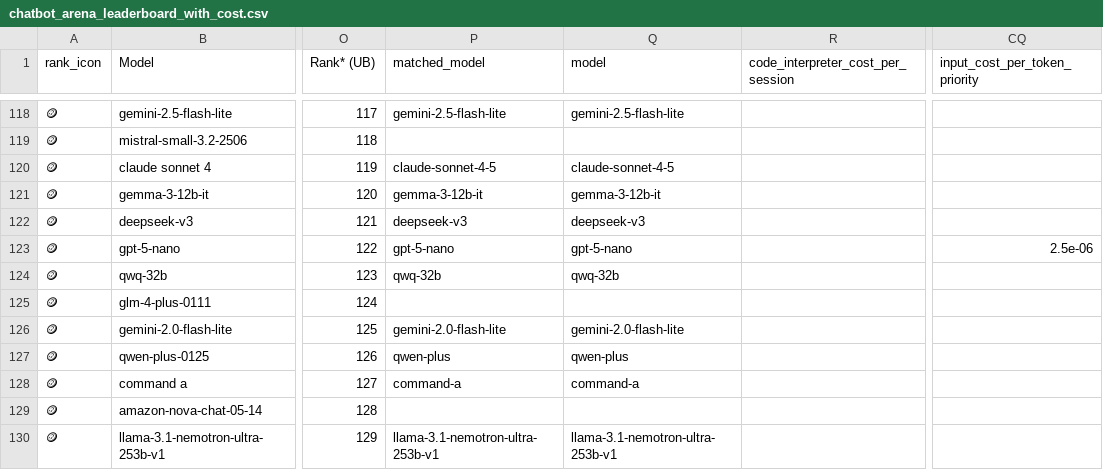
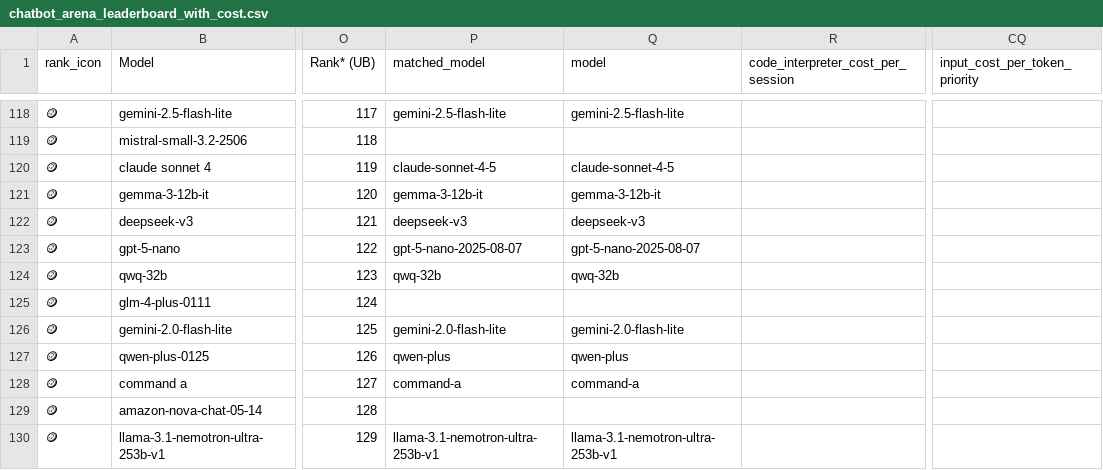
Before and after one commit to ZachLaik/compare-models, a CSV file: chatbot_arena_leaderboard_with_cost.csv, drawn as a sheet; only a part is shown, gaps mark what is left out; the diff covers the shown part only; the diff names each change by its address in the sheet, - before the commit and + after, or states it on an @@ line.

```diff
--- a/chatbot_arena_leaderboard_with_cost.csv
+++ b/chatbot_arena_leaderboard_with_cost.csv
-P123 (matched_model): gpt-5-nano
+P123 (matched_model): gpt-5-nano-2025-08-07
-Q123 (model): gpt-5-nano
+Q123 (model): gpt-5-nano-2025-08-07
-CQ123 (input_cost_per_token_priority): 2.5e-06
+CQ123 (input_cost_per_token_priority): (empty)
```
Also changed, not shown: 66 edited cells elsewhere in this file, 1 other file.
